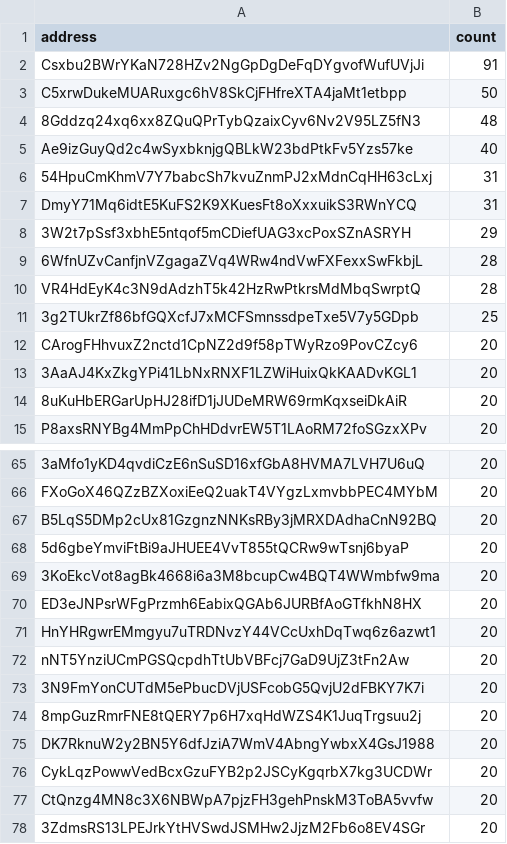
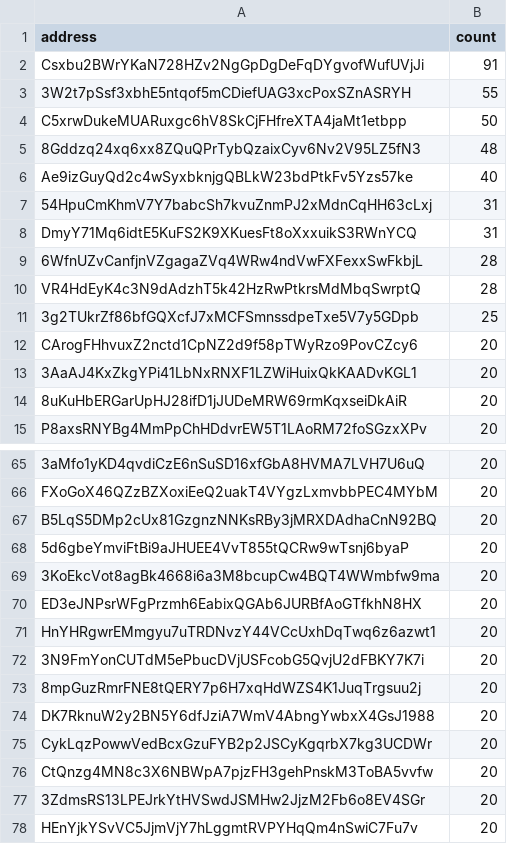
Before and after one commit to QuekzDev/snapshot, a CSV file: snapshot.csv, drawn as a sheet; only a part is shown, gaps mark what is left out; the shorter side is filled out with more unchanged rows.

```diff
--- a/snapshot.csv
+++ b/snapshot.csv
@@ -2,2 +2,3 @@ address,count
 Csxbu2BWrYKaN728HZv2NgGpDgDeFqDYgvofWufUVjJi,91
+3W2t7pSsf3xbhE5ntqof5mCDiefUAG3xcPoxSZnASRYH,55
 C5xrwDukeMUARuxgc6hV8SkCjFHfreXTA4jaMt1etbpp,50
@@ -7,3 +8,2 @@ Ae9izGuyQd2c4wSyxbknjgQBLkW23bdPtkFv5Yzs57ke,40
 DmyY71Mq6idtE5KuFS2K9XKuesFt8oXxxuikS3RWnYCQ,31
-3W2t7pSsf3xbhE5ntqof5mCDiefUAG3xcPoxSZnASRYH,29
 6WfnUZvCanfjnVZgagaZVq4WRw4ndVwFXFexxSwFkbjL,28
@@ -71,3 +71,2 @@ ED3eJNPsrWFgPrzmh6EabixQGAb6JURBfAoGTfkhN8HX,20
 HnYHRgwrEMmgyu7uTRDNvzY44VCcUxhDqTwq6z6azwt1,20
-nNT5YnziUCmPGSQcpdhTtUbVBFcj7GaD9UjZ3tFn2Aw,20
 3N9FmYonCUTdM5ePbucDVjUSFcobG5QvjU2dFBKY7K7i,20
```
